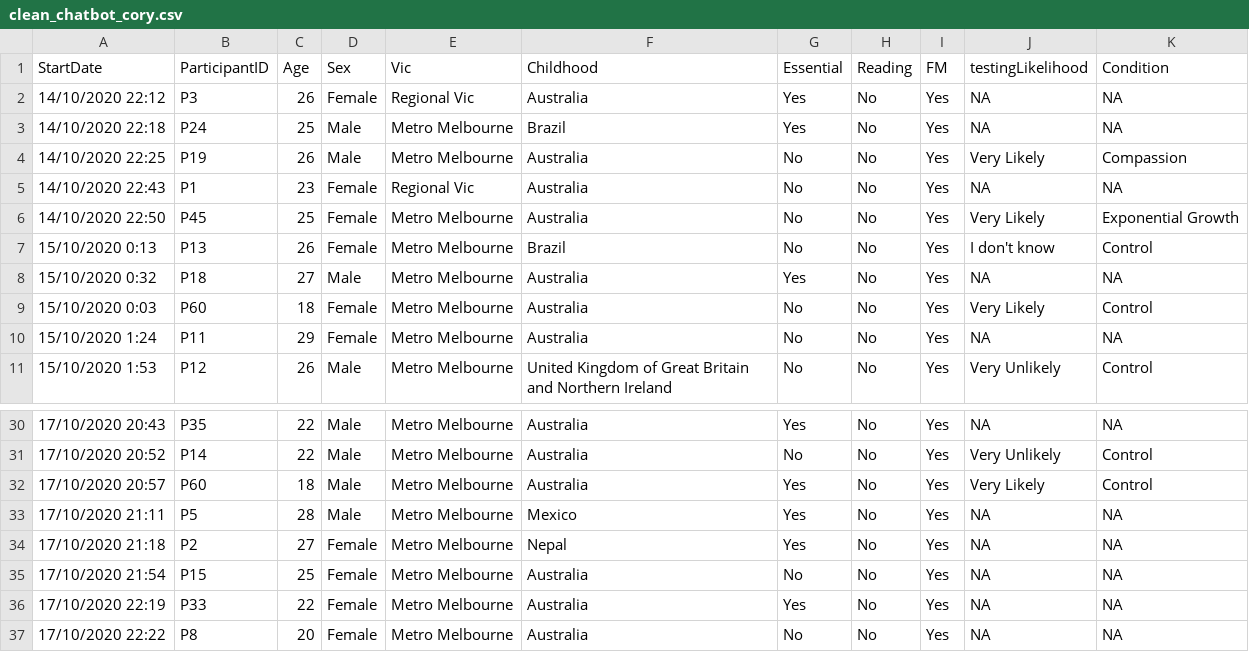
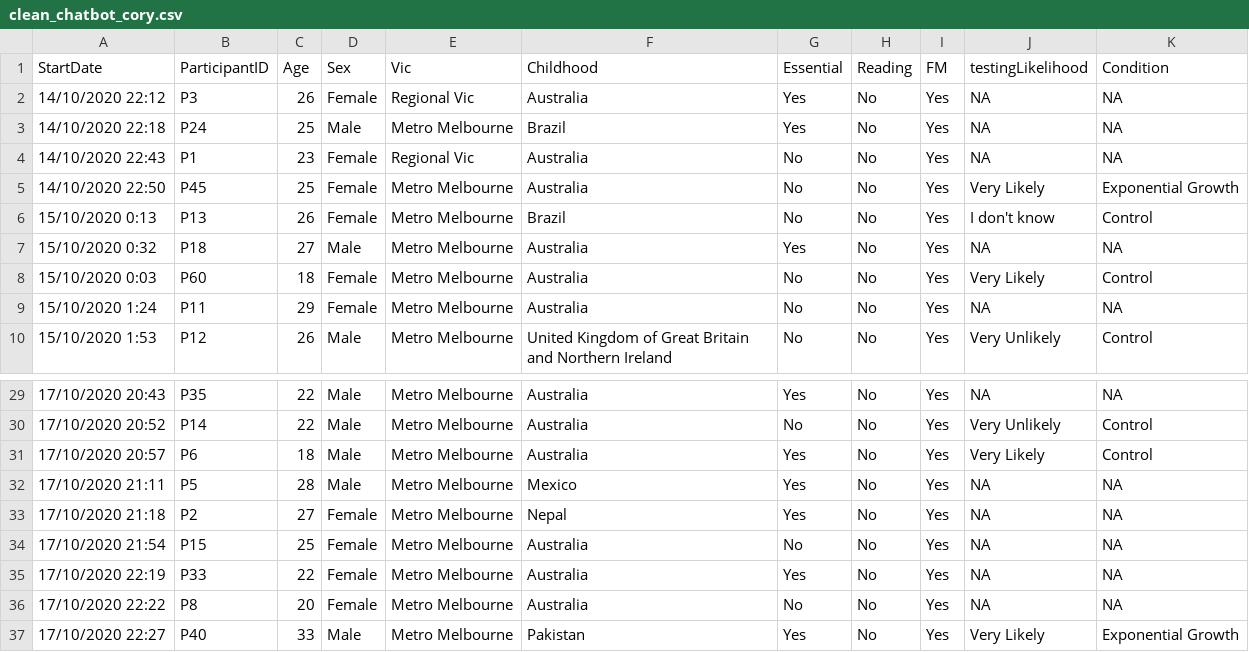
Before and after one commit to SimonvBaal/analysis_cory-chatbot, a CSV file: output/data/clean_chatbot_cory.csv, drawn as a sheet; only a part is shown, gaps mark what is left out; the shorter side is filled out with more unchanged rows.

```diff
--- a/output/data/clean_chatbot_cory.csv
+++ b/output/data/clean_chatbot_cory.csv
@@ -3,3 +3,2 @@ StartDate,ParticipantID,Age,Sex,Vic,Childhood,Essential,Reading,FM,testingLikeli
 14/10/2020 22:18,P24,25,Male,Metro Melbourne,Brazil,Yes,No,Yes,NA,NA
-14/10/2020 22:25,P19,26,Male,Metro Melbourne,Australia,No,No,Yes,Very Likely,Compassion
 14/10/2020 22:43,P1,23,Female,Regional Vic,Australia,No,No,Yes,NA,NA
@@ -31,3 +30,3 @@ StartDate,ParticipantID,Age,Sex,Vic,Childhood,Essential,Reading,FM,testingLikeli
 17/10/2020 20:52,P14,22,Male,Metro Melbourne,Australia,No,No,Yes,Very Unlikely,Control
-17/10/2020 20:57,P60,18,Male,Metro Melbourne,Australia,Yes,No,Yes,Very Likely,Control
+17/10/2020 20:57,P6,18,Male,Metro Melbourne,Australia,Yes,No,Yes,Very Likely,Control
 17/10/2020 21:11,P5,28,Male,Metro Melbourne,Mexico,Yes,No,Yes,NA,NA
```
Also changed, not shown: output/data/clean_surveys_cory.csv, 5 other files.
